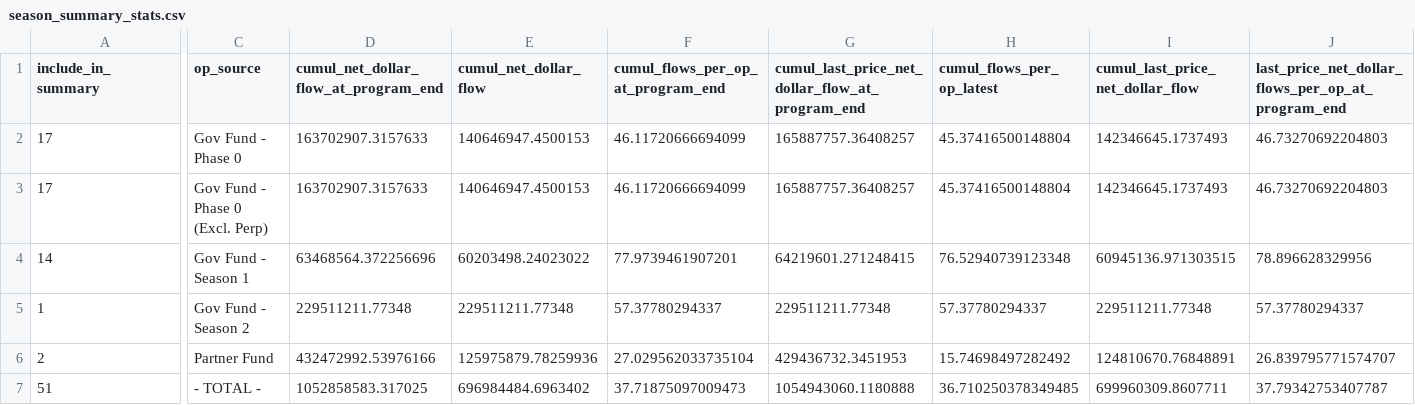
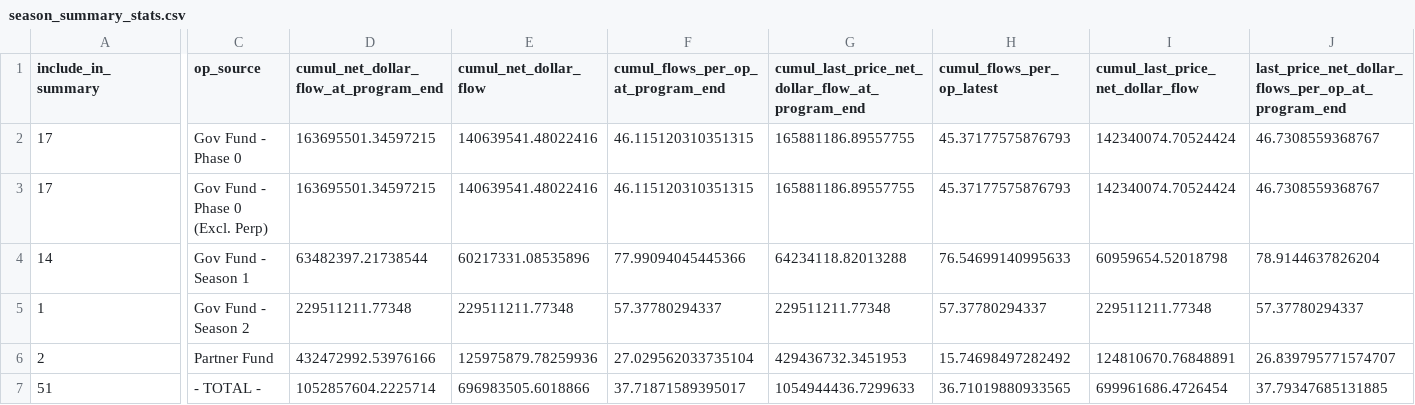
Before and after one commit to ethereum-optimism/op-analytics, a CSV file: op_rewards_tracking/csv_outputs/season_summary_stats.csv, drawn as a sheet; only a part is shown, gaps mark what is left out; the diff covers the shown part only; the diff names each change by its address in the sheet, - before the commit and + after, or states it on an @@ line.

```diff
--- a/op_rewards_tracking/csv_outputs/season_summary_stats.csv
+++ b/op_rewards_tracking/csv_outputs/season_summary_stats.csv
-D2:D3: 163702907.3157633
+D2:D3: 163695501.34597215
-E2:E3 (cumul_net_dollar_flow): 140646947.4500153
+E2:E3 (cumul_net_dollar_flow): 140639541.48022416
-F2:F3: 46.11720666694099
+F2:F3: 46.115120310351315
-G2:G3: 165887757.36408257
+G2:G3: 165881186.89557755
-H2:H3 (cumul_flows_per_op_latest): 45.37416500148804
+H2:H3 (cumul_flows_per_op_latest): 45.37177575876793
-I2:I3 (cumul_last_price_net_dollar_flow): 142346645.1737493
+I2:I3 (cumul_last_price_net_dollar_flow): 142340074.70524424
-J2:J3: 46.73270692204803
+J2:J3: 46.7308559368767
-D4: 63468564.372256696
+D4: 63482397.21738544
-E4 (cumul_net_dollar_flow): 60203498.24023022
+E4 (cumul_net_dollar_flow): 60217331.08535896
-F4: 77.9739461907201
+F4: 77.99094045445366
-G4: 64219601.271248415
+G4: 64234118.82013288
-H4 (cumul_flows_per_op_latest): 76.52940739123348
+H4 (cumul_flows_per_op_latest): 76.54699140995633
-I4 (cumul_last_price_net_dollar_flow): 60945136.971303515
+I4 (cumul_last_price_net_dollar_flow): 60959654.52018798
-J4: 78.896628329956
+J4: 78.9144637826204
-D7: 1052858583.317025
+D7: 1052857604.2225714
-E7 (cumul_net_dollar_flow): 696984484.6963402
+E7 (cumul_net_dollar_flow): 696983505.6018866
-F7: 37.71875097009473
+F7: 37.71871589395017
-G7: 1054943060.1180888
+G7: 1054944436.7299633
-H7 (cumul_flows_per_op_latest): 36.710250378349485
+H7 (cumul_flows_per_op_latest): 36.71019880933565
-I7 (cumul_last_price_net_dollar_flow): 699960309.8607711
+I7 (cumul_last_price_net_dollar_flow): 699961686.4726454
-J7: 37.79342753407787
+J7: 37.79347685131885
```
Also changed, not shown: 12 edited cells elsewhere in this file, op_rewards_tracking/csv_outputs/season_summary_completed_stats.csv, 4 other files.
